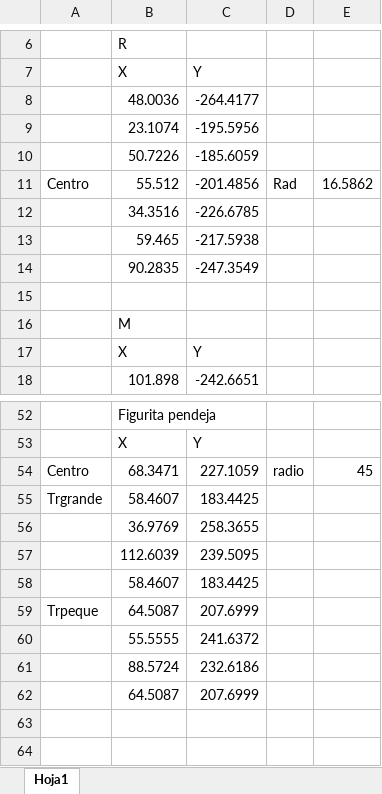
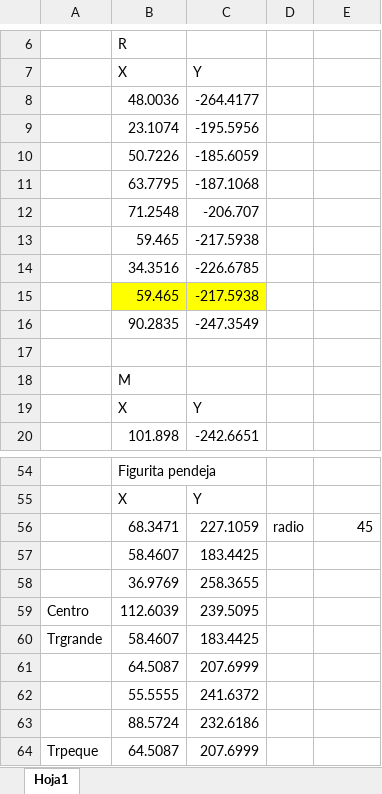
Before and after one commit to MRincon2000/Lab5Robotica, an Excel workbook: Puntos.xlsx, sheet Hoja1, drawn as a sheet; only a part is shown, gaps mark what is left out; values as stored, in another font and other column widths than the file's, no borders; removed rows and columns are numbered as before the commit, all else as after; the diff covers the shown part only; the diff names each change by its address in the sheet, - before the commit and + after, or states it on an @@ line.

Commit message:
Puntos con R mas facil.

```diff
--- a/Puntos.xlsx (sheet Hoja1)
+++ b/Puntos.xlsx (sheet Hoja1)
-row 11: Centro | 55.512 | -201.4856 | Rad | 16.5862
+row 11:  | 63.7795 | -187.1068
+row 12:  | 71.2548 | -206.707
+row 13:  | 59.465 | -217.5938
-B15:C15 fill: none
+B15:C15 fill: #FFFF00
-A56: Centro
+A56: (empty)
@@ row 58 moved to row 57: 58.4607 @@
@@ row 56 moved to row 58: 36.9769 @@
+row 59: Centro | 112.6039 | 239.5095
-row 57:  | 112.6039 | 239.5095
@@ row 62 moved to row 61: 64.5087 @@
@@ row 59 moved to row 64: Trpeque @@
```
Also changed, not shown: 8 edited cells elsewhere in this sheet.
